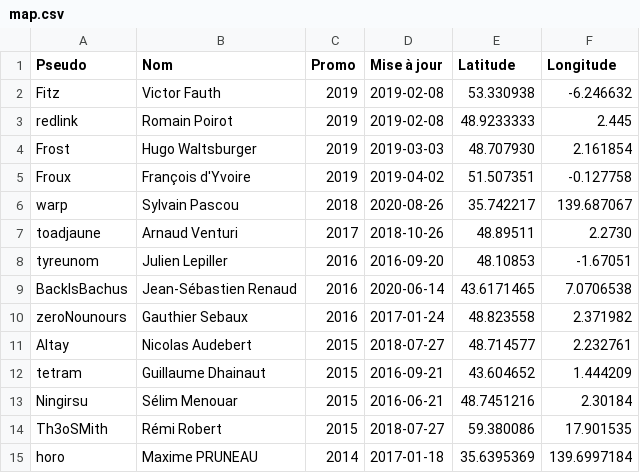
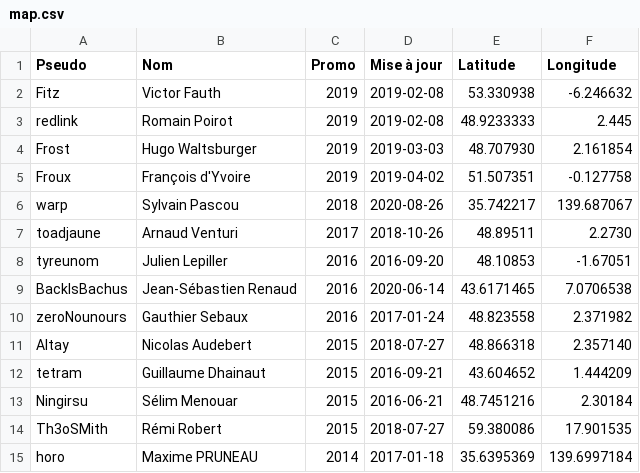
Before and after one commit to supelec-rezo/map, a CSV file: map.csv, drawn as a sheet; only a part is shown.

Commit message:
Update location (Palaiseau to Paris)

```diff
--- a/map.csv
+++ b/map.csv
@@ -10,3 +10,3 @@ BackIsBachus,Jean-Sébastien Renaud,2016,2020-06-14,43.6171465,7.0706538
 zeroNounours,Gauthier Sebaux,2016,2017-01-24,48.823558,2.371982
-Altay,Nicolas Audebert,2015,2018-07-27,48.714577,2.232761
+Altay,Nicolas Audebert,2015,2018-07-27,48.866318,2.357140
 tetram,Guillaume Dhainaut,2015,2016-09-21,43.604652,1.444209
```
